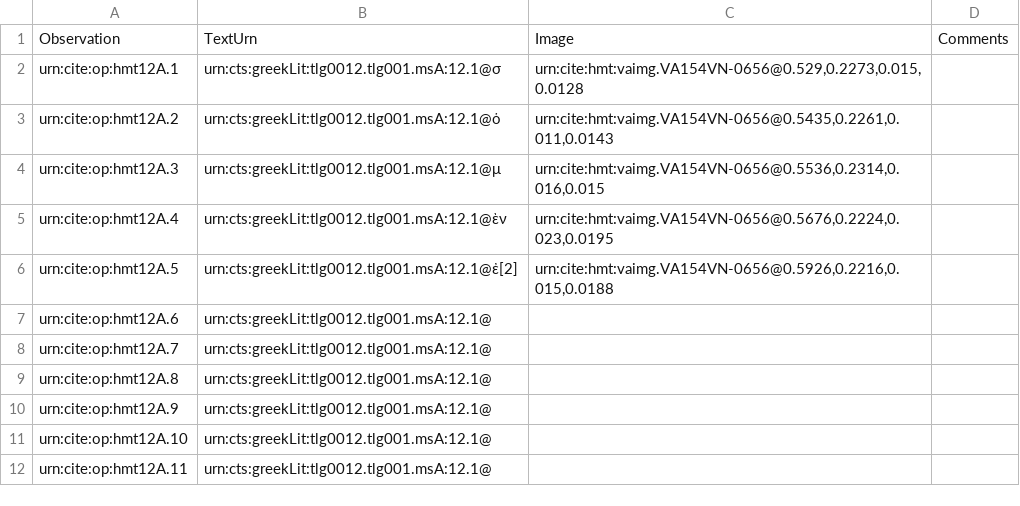
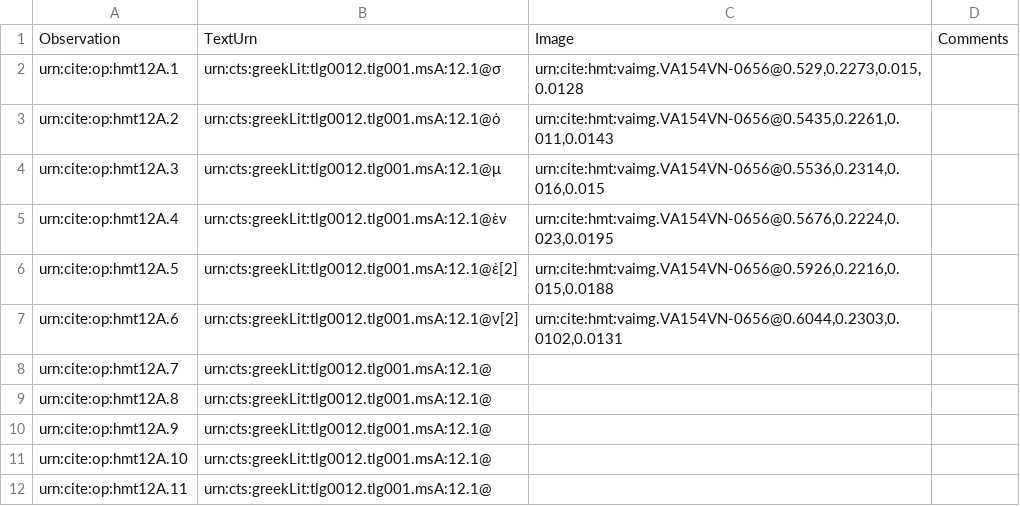
Before and after one commit to HMT-seminar-2014/hmt-12A, a CSV file: collections/paleography.csv, drawn as a sheet.

Commit message:
Update paleography.csv

```diff
--- a/collections/paleography.csv
+++ b/collections/paleography.csv
@@ -6,3 +6,3 @@ urn:cite:op:hmt12A.4,urn:cts:greekLit:tlg0012.tlg001.msA:12.1@ὲν,"urn:cite:hm
 urn:cite:op:hmt12A.5,urn:cts:greekLit:tlg0012.tlg001.msA:12.1@ἐ[2],"urn:cite:hmt:vaimg.VA154VN-0656@0.5926,0.2216,0.015,0.0188",
-urn:cite:op:hmt12A.6,urn:cts:greekLit:tlg0012.tlg001.msA:12.1@,,
+urn:cite:op:hmt12A.6,urn:cts:greekLit:tlg0012.tlg001.msA:12.1@ν[2],"urn:cite:hmt:vaimg.VA154VN-0656@0.6044,0.2303,0.0102,0.0131",
 urn:cite:op:hmt12A.7,urn:cts:greekLit:tlg0012.tlg001.msA:12.1@,,
```
